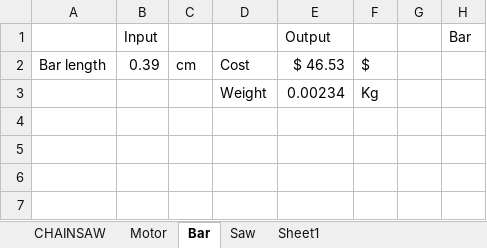
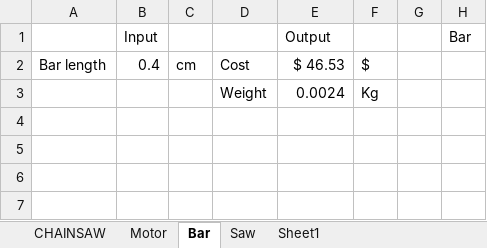
Before and after one commit to knechtarine/ASE6002_Model, an Excel workbook: cost_model/cost_model.xlsx, sheet Bar, drawn as a sheet; only a part is shown; values as stored, in another font and other column widths than the file's, no borders; charts and pictures not drawn; the diff names each change by its address in the sheet, - before the commit and + after, or states it on an @@ line.

```diff
--- a/cost_model/cost_model.xlsx (sheet Bar)
+++ b/cost_model/cost_model.xlsx (sheet Bar)
-B2: 0.39
+B2: 0.4
-E3 ($ 46.53): 0.00234
+E3 ($ 46.53): 0.0024
```
Also changed, not shown: sheet Sheet1, sheet Saw, ElectroCalcs/ElectroCalcs.xlsx, Feed_Force_Calcs/Feed Force Calc.xlsx, 5 other files.
